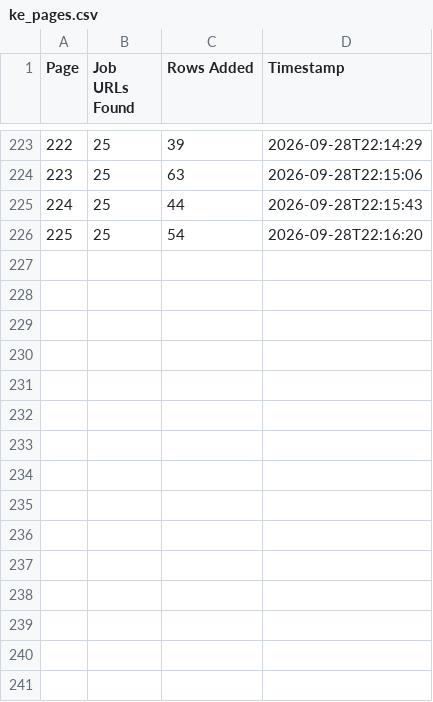
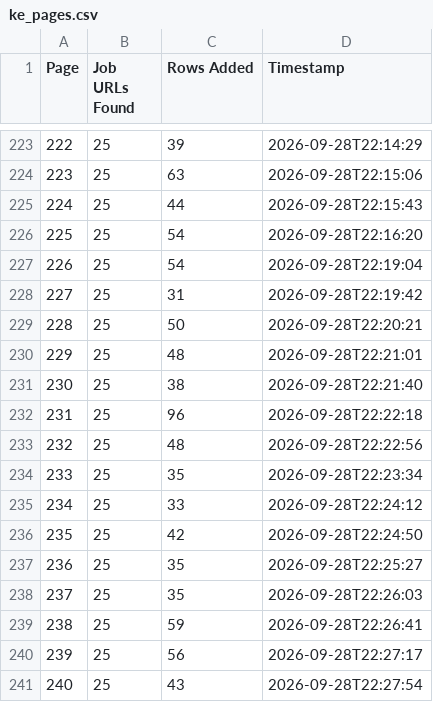
Before and after one commit to liliankason/ke-1-500, a CSV file: ke_pages.csv, drawn as a sheet; only a part is shown, gaps mark what is left out; the diff names each change by its address in the sheet, - before the commit and + after, or states it on an @@ line.

```diff
--- a/ke_pages.csv
+++ b/ke_pages.csv
+row 227: 226 | 25 | 54 | 2026-09-28T22:19:04
+row 228: 227 | 25 | 31 | 2026-09-28T22:19:42
+row 229: 228 | 25 | 50 | 2026-09-28T22:20:21
+row 230: 229 | 25 | 48 | 2026-09-28T22:21:01
+row 231: 230 | 25 | 38 | 2026-09-28T22:21:40
+row 232: 231 | 25 | 96 | 2026-09-28T22:22:18
+row 233: 232 | 25 | 48 | 2026-09-28T22:22:56
+row 234: 233 | 25 | 35 | 2026-09-28T22:23:34
+row 235: 234 | 25 | 33 | 2026-09-28T22:24:12
+row 236: 235 | 25 | 42 | 2026-09-28T22:24:50
+row 237: 236 | 25 | 35 | 2026-09-28T22:25:27
+row 238: 237 | 25 | 35 | 2026-09-28T22:26:03
+row 239: 238 | 25 | 59 | 2026-09-28T22:26:41
+row 240: 239 | 25 | 56 | 2026-09-28T22:27:17
+row 241: 240 | 25 | 43 | 2026-09-28T22:27:54
```
Also changed, not shown: 1 other file.
